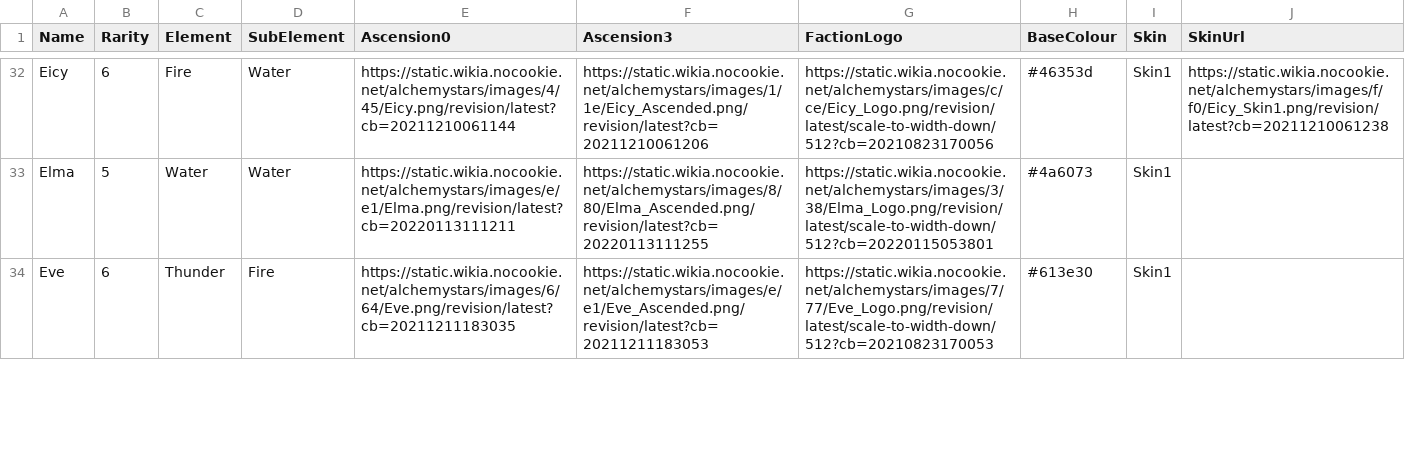
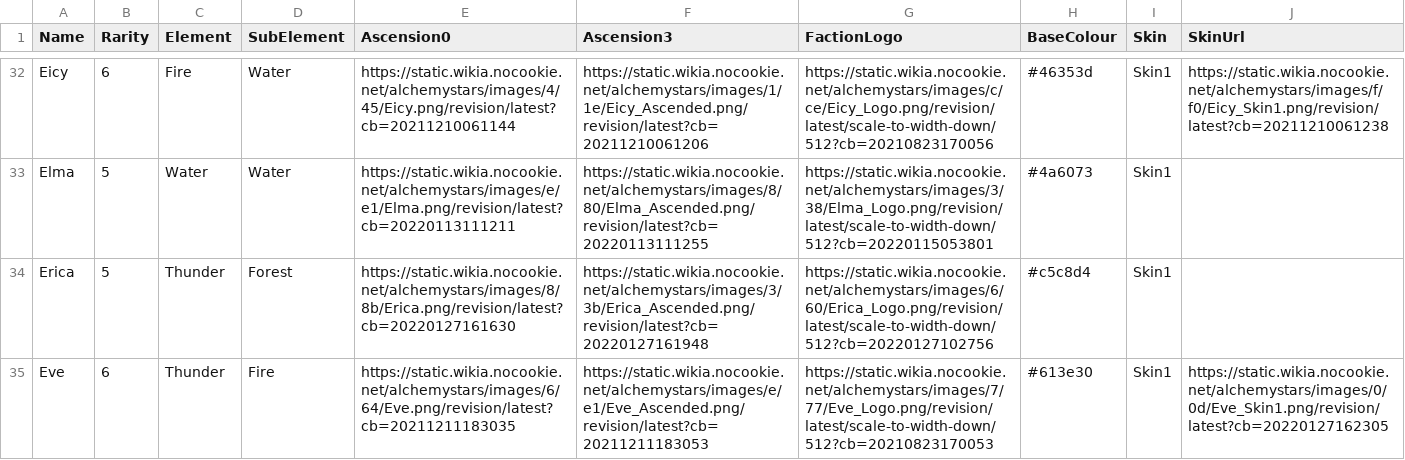
Before and after one commit to Ze1598/alchemy-stars-wallpapers, a CSV file: static/data/data.csv, drawn as a sheet; only a part is shown, gaps mark what is left out; the diff covers the shown part only.

Commit message:
Updated with new data

```diff
--- a/static/data/data.csv
+++ b/static/data/data.csv
@@ -33,2 +33,3 @@ Eicy,6,Fire,Water,https://static.wikia.nocookie.net/alchemystars/images/4/45/Eic
 Elma,5,Water,Water,https://static.wikia.nocookie.net/alchemystars/images/e/e1/Elma.png/revision/latest?cb=20220113111211,https://static.wikia.nocookie.net/alchemystars/images/8/80/Elma_Ascended.png/revision/latest?cb=20220113111255,https://static.wikia.nocookie.net/alchemystars/images/3/38/Elma_Logo.png/revision/latest/scale-to-width-down/512?cb=20220115053801,#4a6073,Skin1,
-Eve,6,Thunder,Fire,https://static.wikia.nocookie.net/alchemystars/images/6/64/Eve.png/revision/latest?cb=20211211183035,https://static.wikia.nocookie.net/alchemystars/images/e/e1/Eve_Ascended.png/revision/latest?cb=20211211183053,https://static.wikia.nocookie.net/alchemystars/images/7/77/Eve_Logo.png/revision/latest/scale-to-width-down/512?cb=20210823170053,#613e30,Skin1,
+Erica,5,Thunder,Forest,https://static.wikia.nocookie.net/alchemystars/images/8/8b/Erica.png/revision/latest?cb=20220127161630,https://static.wikia.nocookie.net/alchemystars/images/3/3b/Erica_Ascended.png/revision/latest?cb=20220127161948,https://static.wikia.nocookie.net/alchemystars/images/6/60/Erica_Logo.png/revision/latest/scale-to-width-down/512?cb=20220127102756,#c5c8d4,Skin1,
+Eve,6,Thunder,Fire,https://static.wikia.nocookie.net/alchemystars/images/6/64/Eve.png/revision/latest?cb=20211211183035,https://static.wikia.nocookie.net/alchemystars/images/e/e1/Eve_Ascended.png/revision/latest?cb=20211211183053,https://static.wikia.nocookie.net/alchemystars/images/7/77/Eve_Logo.png/revision/latest/scale-to-width-down/512?cb=20210823170053,#613e30,Skin1,https://static.wikia.nocookie.net/alchemystars/images/0/0d/Eve_Skin1.png/revision/latest?cb=20220127162305
```
Also changed, not shown: 1 added row and 6 edited cells elsewhere in this file, 1 other file.
